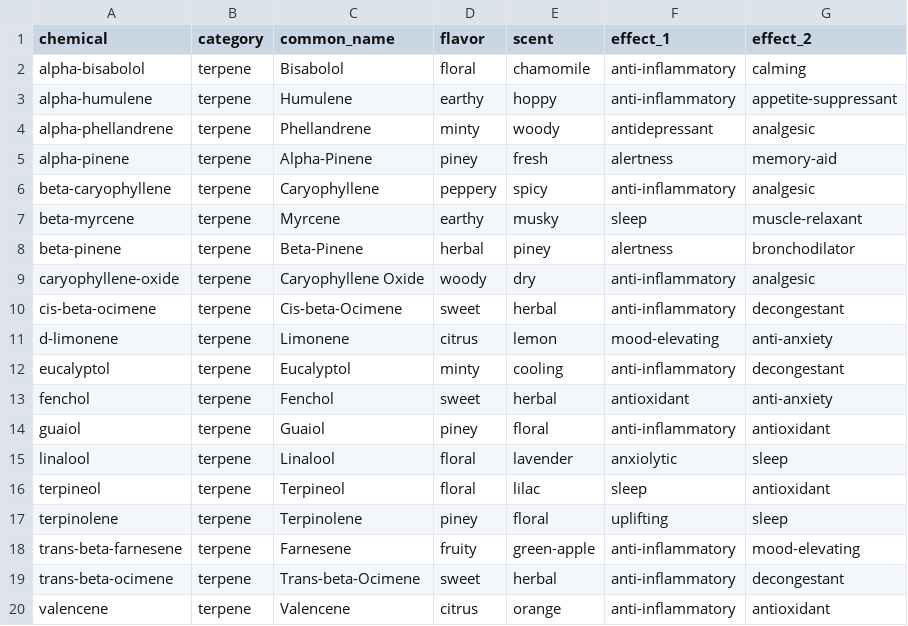
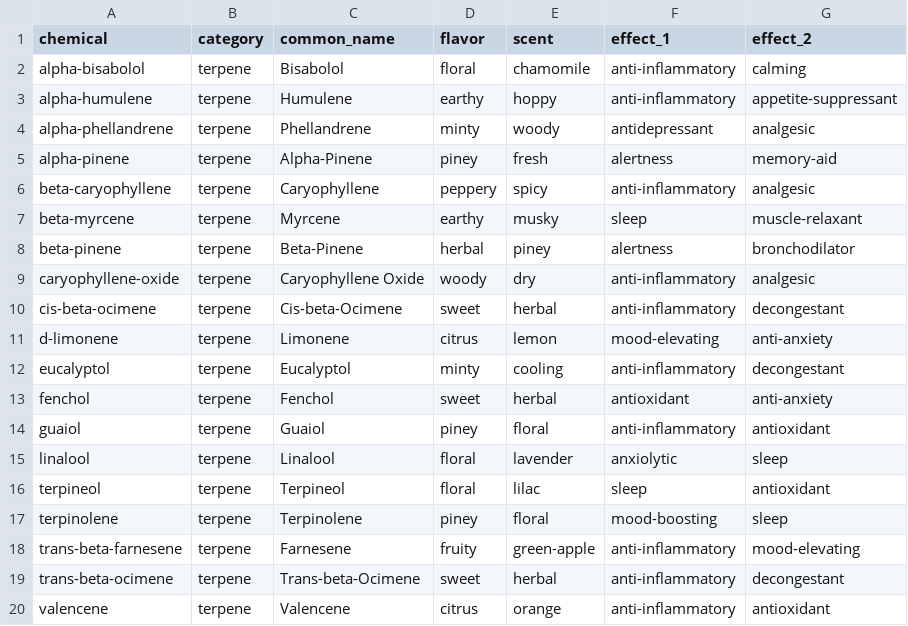
Before and after one commit to nichosmolnar/product-cards, a CSV file: chemical_effects_flavors.csv, drawn as a sheet.

```diff
--- a/chemical_effects_flavors.csv
+++ b/chemical_effects_flavors.csv
@@ -16,3 +16,3 @@ linalool,terpene,Linalool,floral,lavender,anxiolytic,sleep
 terpineol,terpene,Terpineol,floral,lilac,sleep,antioxidant
-terpinolene,terpene,Terpinolene,piney,floral,uplifting,sleep
+terpinolene,terpene,Terpinolene,piney,floral,mood-boosting,sleep
 trans-beta-farnesene,terpene,Farnesene,fruity,green-apple,anti-inflammatory,mood-elevating
```
Also changed, not shown: 7 other files.
